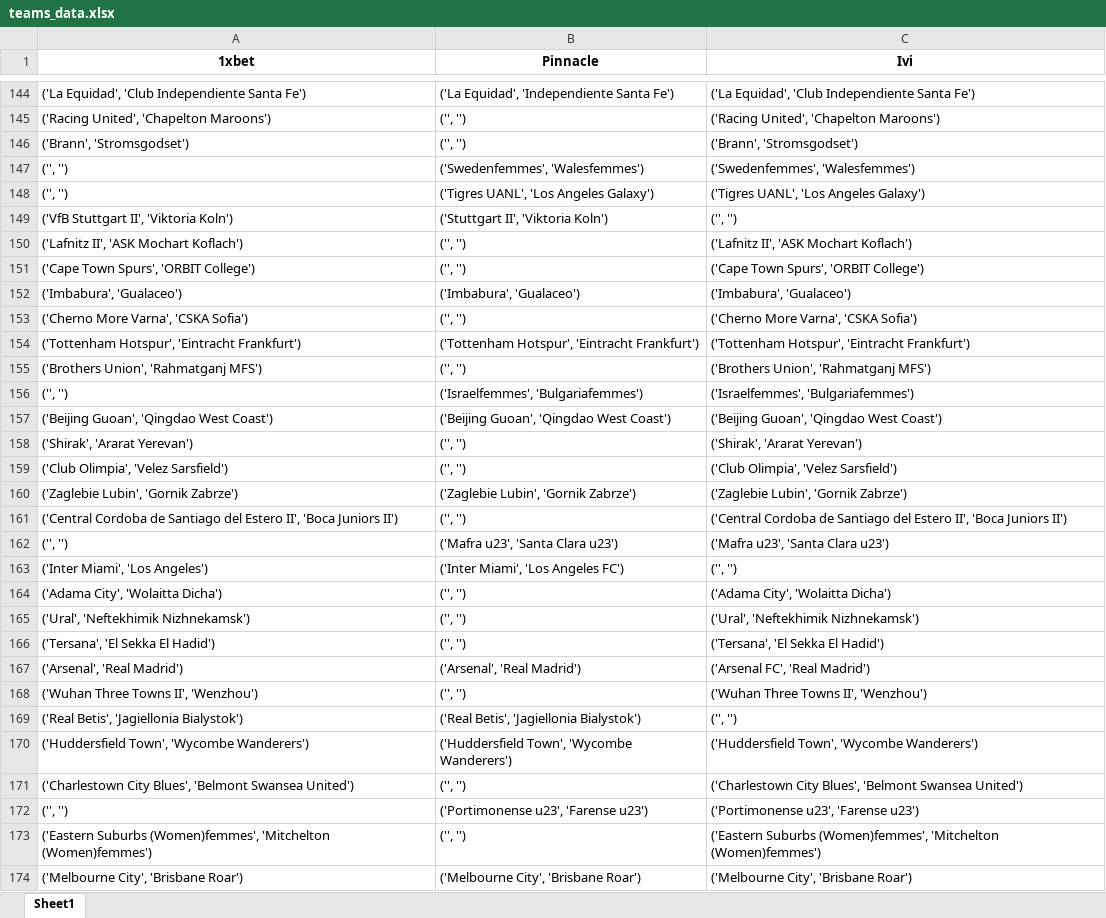
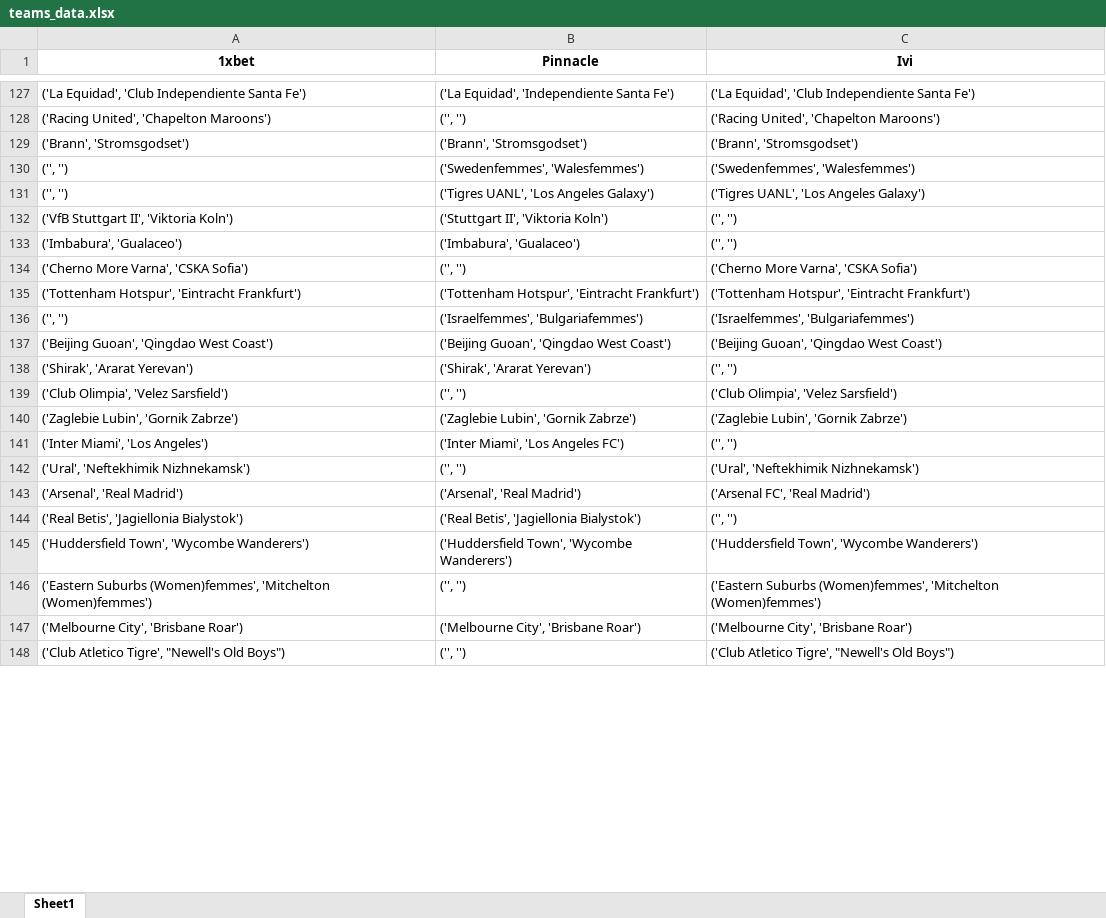
Before and after one commit to NicolasBcg/betScraperCbd, an Excel workbook: teams_data.xlsx, sheet Sheet1, drawn as a sheet; only a part is shown, gaps mark what is left out; the shorter side is filled out with more unchanged rows; values as stored, in another font and other column widths than the file's, no borders; removed rows and columns are numbered as before the commit, all else as after; the diff covers the shown part only; the diff names each change by its address in the sheet, - before the commit and + after, or states it on an @@ line.

```diff
--- a/teams_data.xlsx (sheet Sheet1)
+++ b/teams_data.xlsx (sheet Sheet1)
-B129 (Pinnacle): ('', '')
+B129 (Pinnacle): ('Brann', 'Stromsgodset')
-row 150: ('Lafnitz II', 'ASK Mochart Koflach') | ('', '') | ('Lafnitz II', 'ASK Mochart Koflach')
-row 151: ('Cape Town Spurs', 'ORBIT College') | ('', '') | ('Cape Town Spurs', 'ORBIT College')
-C133 (Ivi): ('Imbabura', 'Gualaceo')
+C133 (Ivi): ('', '')
-row 155: ('Brothers Union', 'Rahmatganj MFS') | ('', '') | ('Brothers Union', 'Rahmatganj MFS')
-B138 (Pinnacle): ('', '')
+B138 (Pinnacle): ('Shirak', 'Ararat Yerevan')
-C138 (Ivi): ('Shirak', 'Ararat Yerevan')
+C138 (Ivi): ('', '')
-row 161: ('Central Cordoba de Santiago del Estero II', 'Boca Juniors II') | ('', '') | ('Central Cordoba de Santiago del Estero II', 'Boca Juniors II')
-row 162: ('', '') | ('Mafra u23', 'Santa Clara u23') | ('Mafra u23', 'Santa Clara u23')
-row 164: ('Adama City', 'Wolaitta Dicha') | ('', '') | ('Adama City', 'Wolaitta Dicha')
-row 166: ('Tersana', 'El Sekka El Hadid') | ('', '') | ('Tersana', 'El Sekka El Hadid')
-row 168: ('Wuhan Three Towns II', 'Wenzhou') | ('', '') | ('Wuhan Three Towns II', 'Wenzhou')
-row 171: ('Charlestown City Blues', 'Belmont Swansea United') | ('', '') | ('Charlestown City Blues', 'Belmont Swansea United')
-row 172: ('', '') | ('Portimonense u23', 'Farense u23') | ('Portimonense u23', 'Farense u23')
```
Also changed, not shown: 126 added rows, 98 removed rows, 10 moved rows and 45 edited cells elsewhere in this sheet.
